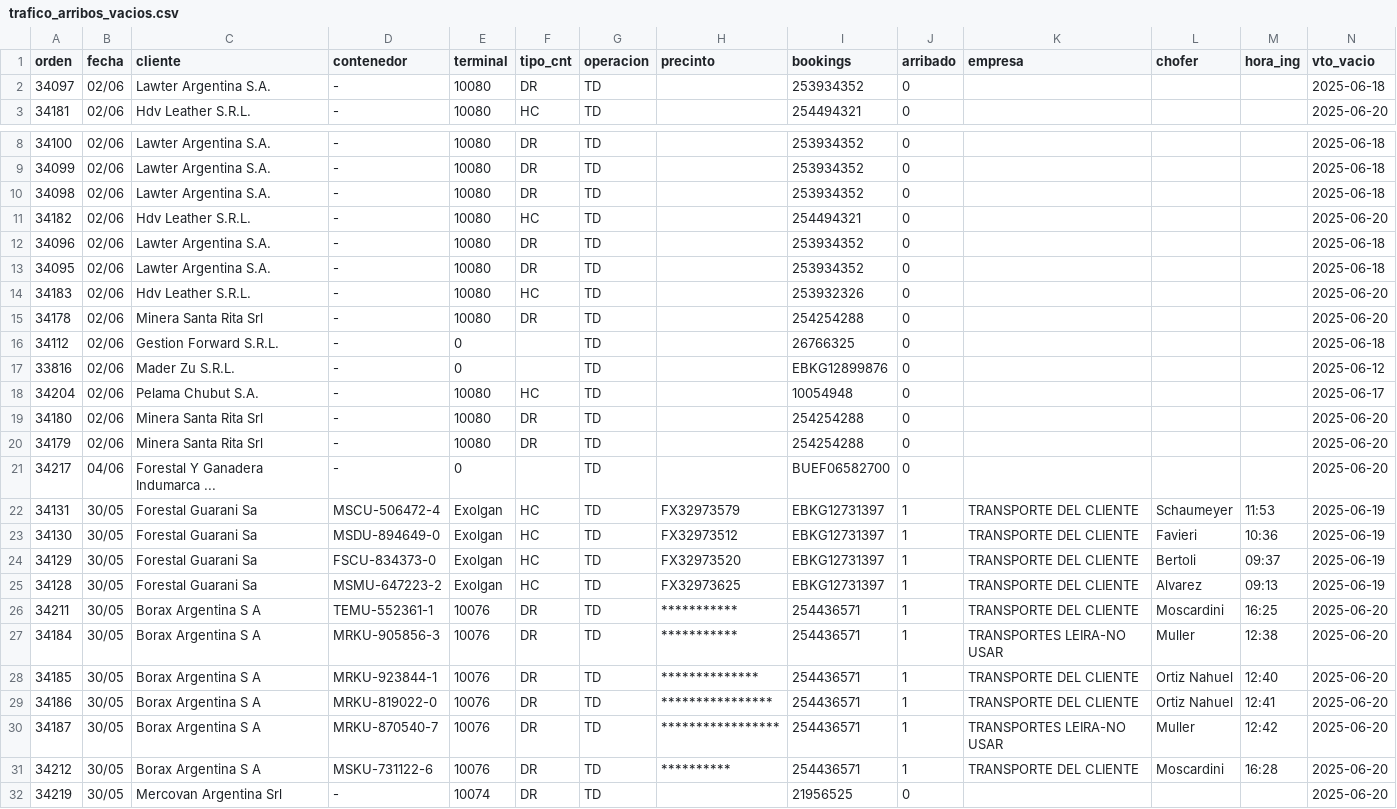
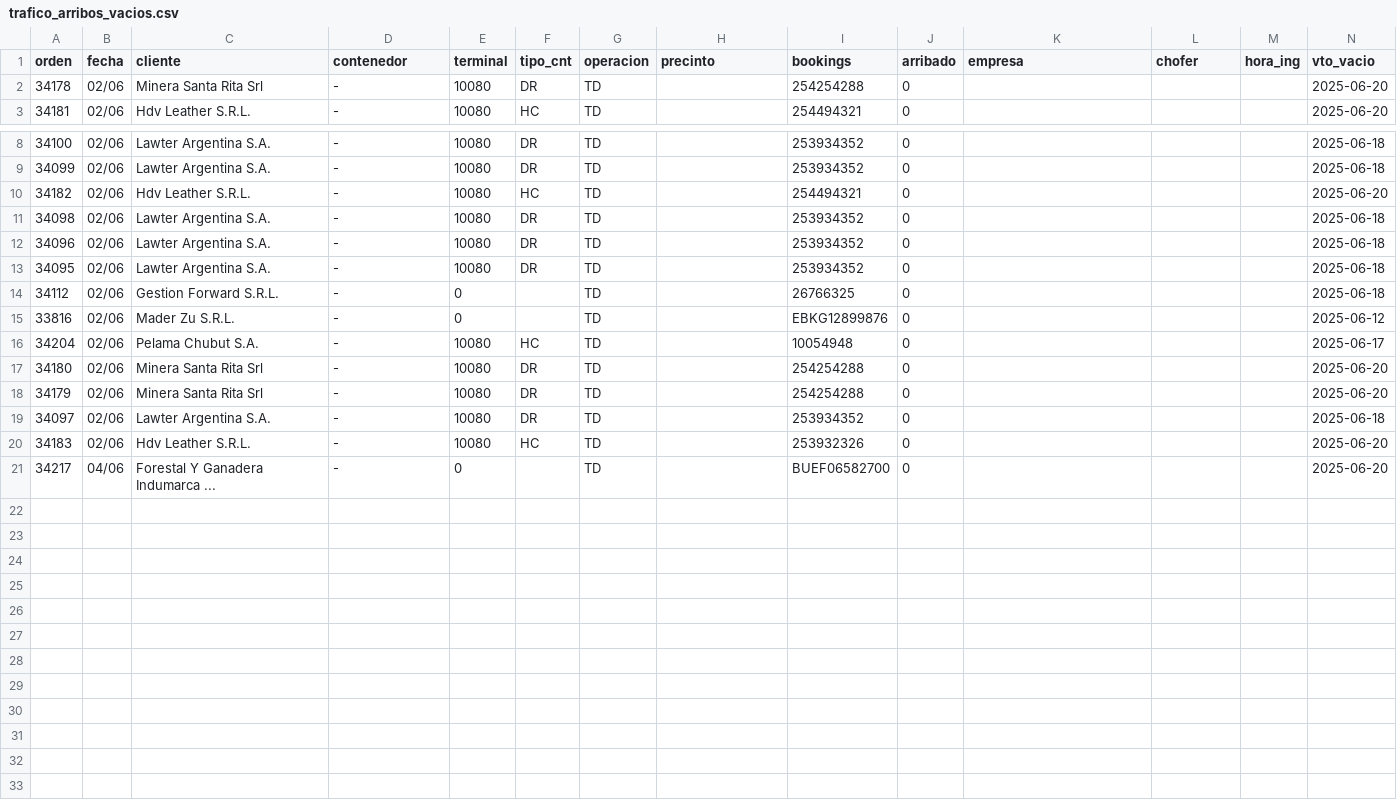
Before and after one commit to marajadesantelmo/dassa_operativo_stream, a CSV file: data/trafico_arribos_vacios.csv, drawn as a sheet; only a part is shown, gaps mark what is left out; removed rows and columns are numbered as before the commit, all else as after; rows hold the shown columns only; the diff names each change by its address in the sheet, - before the commit and + after, or states it on an @@ line.

```diff
--- a/data/trafico_arribos_vacios.csv
+++ b/data/trafico_arribos_vacios.csv
@@ row 15 moved to row 2: 34178 @@
@@ row 11 moved to row 10: 34182 @@
@@ row 2 moved to row 19: 34097 @@
@@ row 14 moved to row 20: 34183 @@
-row 22: 34131 | 30/05 | Forestal Guarani Sa | MSCU-506472-4 | Exolgan | HC | TD | FX32973579 | EBKG12731397 | 1 | TRANSPORTE DEL CLIENTE | Schaumeyer | 11:53 | 2025-06-19
-row 23: 34130 | 30/05 | Forestal Guarani Sa | MSDU-894649-0 | Exolgan | HC | TD | FX32973512 | EBKG12731397 | 1 | TRANSPORTE DEL CLIENTE | Favieri | 10:36 | 2025-06-19
-row 24: 34129 | 30/05 | Forestal Guarani Sa | FSCU-834373-0 | Exolgan | HC | TD | FX32973520 | EBKG12731397 | 1 | TRANSPORTE DEL CLIENTE | Bertoli | 09:37 | 2025-06-19
-row 25: 34128 | 30/05 | Forestal Guarani Sa | MSMU-647223-2 | Exolgan | HC | TD | FX32973625 | EBKG12731397 | 1 | TRANSPORTE DEL CLIENTE | Alvarez | 09:13 | 2025-06-19
-row 26: 34211 | 30/05 | Borax Argentina S A | TEMU-552361-1 | 10076 | DR | TD | *********** | 254436571 | 1 | TRANSPORTE DEL CLIENTE | Moscardini | 16:25 | 2025-06-20
-row 27: 34184 | 30/05 | Borax Argentina S A | MRKU-905856-3 | 10076 | DR | TD | *********** | 254436571 | 1 | TRANSPORTES LEIRA-NO USAR | Muller | 12:38 | 2025-06-20
-row 28: 34185 | 30/05 | Borax Argentina S A | MRKU-923844-1 | 10076 | DR | TD | ************** | 254436571 | 1 | TRANSPORTE DEL CLIENTE | Ortiz Nahuel | 12:40 | 2025-06-20
-row 29: 34186 | 30/05 | Borax Argentina S A | MRKU-819022-0 | 10076 | DR | TD | **************** | 254436571 | 1 | TRANSPORTE DEL CLIENTE | Ortiz Nahuel | 12:41 | 2025-06-20
-row 30: 34187 | 30/05 | Borax Argentina S A | MRKU-870540-7 | 10076 | DR | TD | ***************** | 254436571 | 1 | TRANSPORTES LEIRA-NO USAR | Muller | 12:42 | 2025-06-20
-row 31: 34212 | 30/05 | Borax Argentina S A | MSKU-731122-6 | 10076 | DR | TD | ********** | 254436571 | 1 | TRANSPORTE DEL CLIENTE | Moscardini | 16:28 | 2025-06-20
-row 32: 34219 | 30/05 | Mercovan Argentina Srl | - | 10074 | DR | TD |  | 21956525 | 0 |  |  |  | 2025-06-20
```
Also changed, not shown: data/monitoreo/cnts_impo_ing_mensual_desconsolida.csv, data/remisiones.csv, 7 other files.
